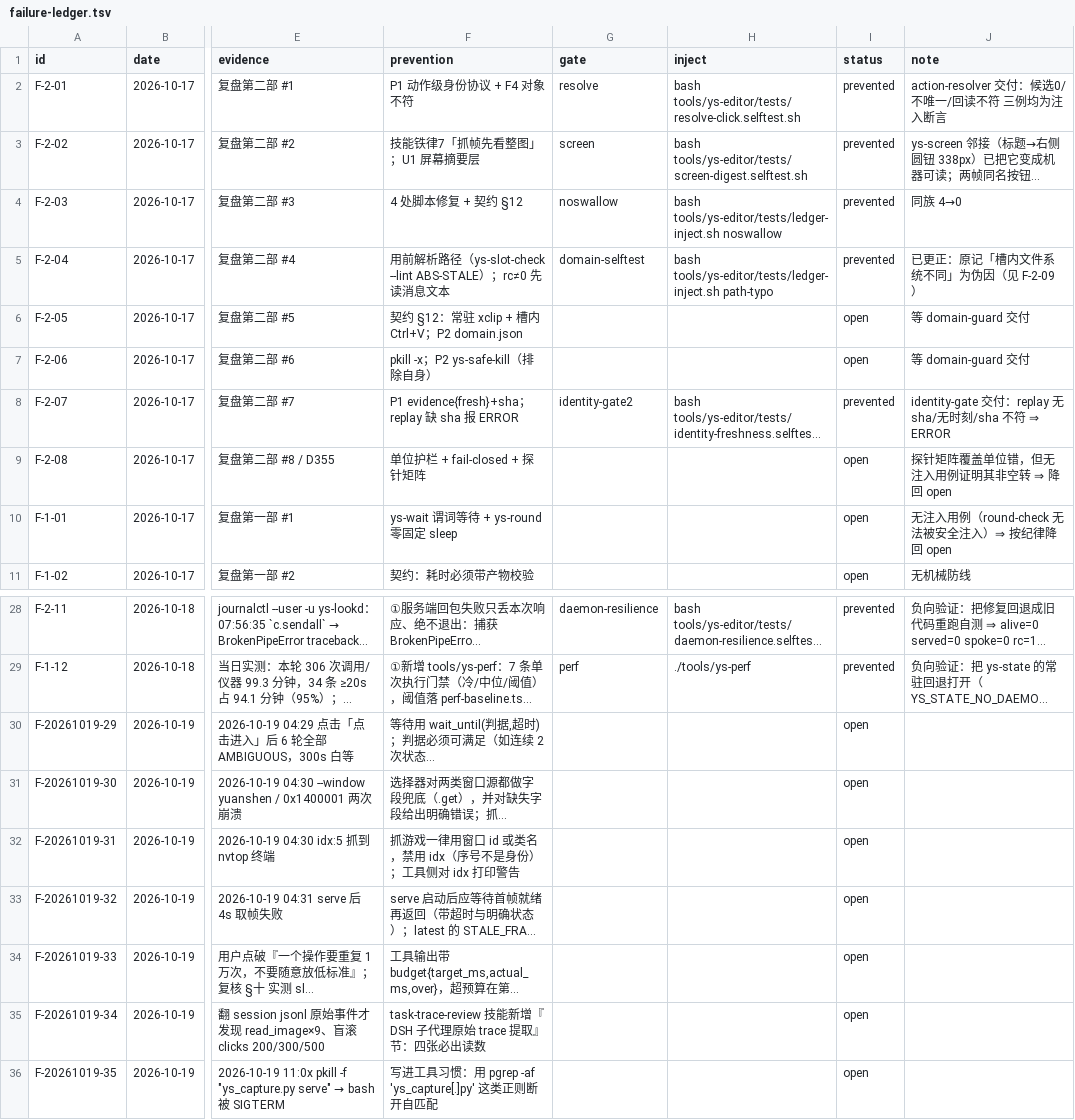
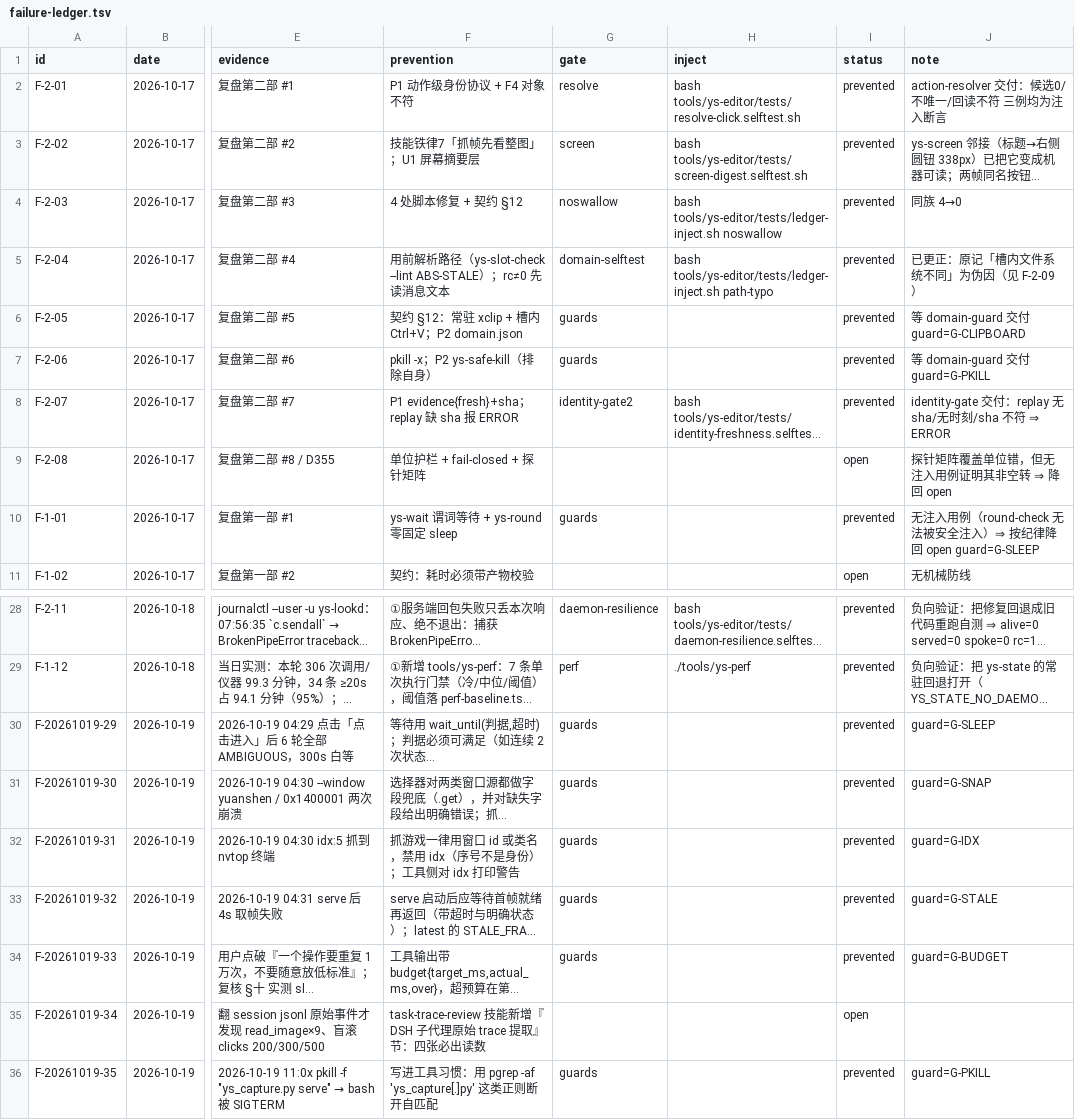
Before and after one commit to TheTouYu/genshin-ts, a TSV file: docs/maintenance/failure-ledger.tsv, drawn as a sheet; only a part is shown, gaps mark what is left out; long unchanged cells end in …; the diff names each change by its address in the sheet, - before the commit and + after, or states it on an @@ line.

Commit message:
机械防线落地：tools/ys-guards 九条守卫 + 修掉两条真实缺陷
- G-SLEEP/G-PKILL/G-IDX/G-BUDGET/G-SNAP/G-STALE/G-BBOX/G-CLIPBOARD/G-LEDGER-DEDUP
- 真修：ys-reload-map 的 sleep 20 与 ys-ui-state 的 sleep 5 → ys-wait 判据；ys-snap 的 w["class"] → .get 兜底
- cmdmon 重复记账根因：seen 被截断到 8000 ⇒ 全文重扫时旧 callId 又变新 ⇒ 重复 24 次；改 200k + 会话切换时从账本重建 seen
- 账本：8 条 open → prevented（挂 guards gate），F-1-07 仍 open（守卫仍在报重复，待重启后验证）
- 未建防线 15 → 7

```diff
--- a/docs/maintenance/failure-ledger.tsv
+++ b/docs/maintenance/failure-ledger.tsv
-G6:G7 (gate): (empty)
+G6:G7 (gate): guards
-I6:I7 (status): open
+I6:I7 (status): prevented
-J6 (note): 等 domain-guard 交付
+J6 (note): 等 domain-guard 交付 guard=G-CLIPBOARD
-J7 (note): 等 domain-guard 交付
+J7 (note): 等 domain-guard 交付 guard=G-PKILL
-G10 (gate): (empty)
+G10 (gate): guards
-I10 (status): open
+I10 (status): prevented
-J10 (note): 无注入用例（round-check 无法被安全注入）⇒ 按纪律降回 open
+J10 (note): 无注入用例（round-check 无法被安全注入）⇒ 按纪律降回 open guard=G-SLEEP
-G30:G34 (gate): (empty)
+G30:G34 (gate): guards
-I30:I34 (status): open
+I30:I34 (status): prevented
-J30 (note): (empty)
+J30 (note): guard=G-SLEEP
-J31 (note): (empty)
+J31 (note): guard=G-SNAP
-J32 (note): (empty)
+J32 (note): guard=G-IDX
-J33 (note): (empty)
+J33 (note): guard=G-STALE
-J34 (note): (empty)
+J34 (note): guard=G-BUDGET
-G36 (gate): (empty)
+G36 (gate): guards
-I36 (status): open
+I36 (status): prevented
-J36 (note): (empty)
+J36 (note): guard=G-PKILL
```
Also changed, not shown: tools/failure-ledger.gates.tsv, 5 other files.
